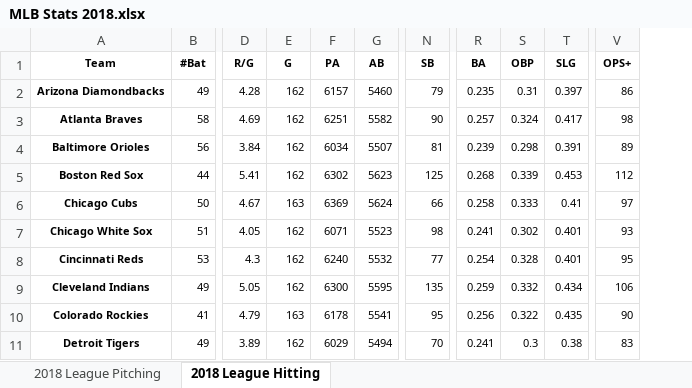
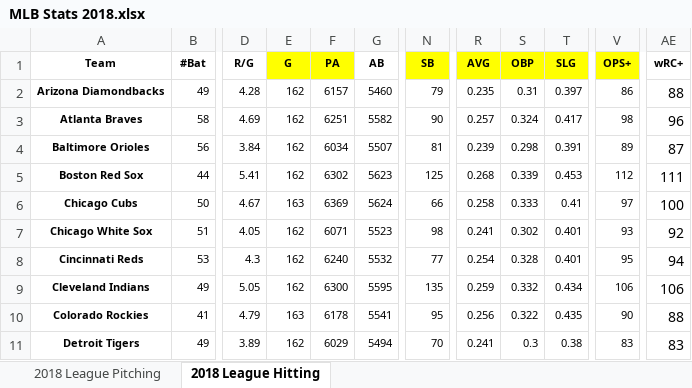
Before and after one commit to enosnas/Sports-Analytics, an Excel workbook: MLB Stats 2018.xlsx, sheet 2018 League Hitting, drawn as a sheet; only a part is shown, gaps mark what is left out; values as stored, in another font and other column widths than the file's, no borders; the diff names each change by its address in the sheet, - before the commit and + after, or states it on an @@ line.

```diff
--- a/MLB Stats 2018.xlsx (sheet 2018 League Hitting)
+++ b/MLB Stats 2018.xlsx (sheet 2018 League Hitting)
+column AE (wRC+), rows 2-11: 88 | 96 | 87 | 111 | 100 | 92 | 94 | 106 | 88 | 83
-E1:F1 fill: none
+E1:F1 fill: #FFFF00
-N1 fill: none
+N1 fill: #FFFF00
-R1: BA
+R1: AVG
-R1:T1 fill: none
+R1:T1 fill: #FFFF00
-V1 fill: none
+V1 fill: #FFFF00
```
Also changed, not shown: MLB Stats 2019.xlsx, MLB Stats 2021.xlsx, 2 other files.
